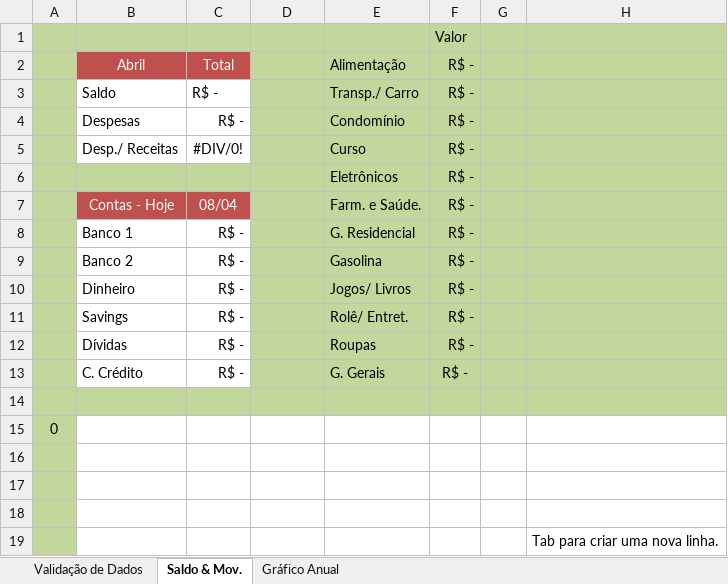
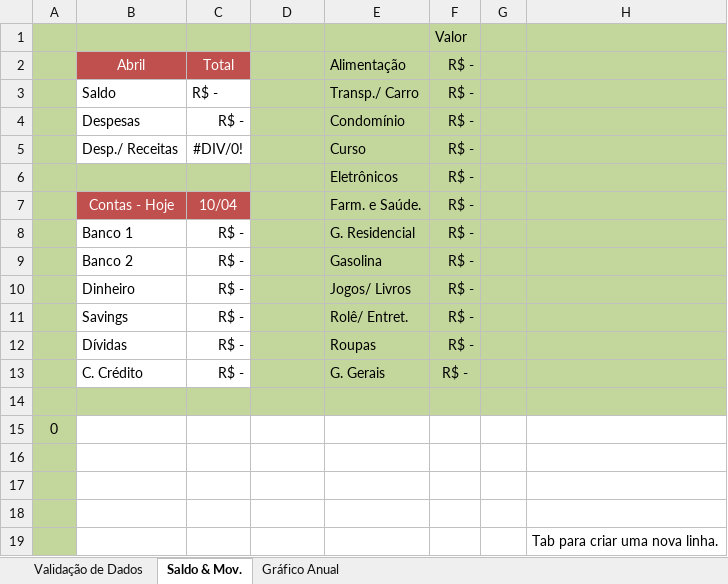
Before and after one commit to RobisonTorres/Personal_Finance, an Excel workbook: Personal Budget - Portuguese.xlsx, sheet Saldo & Mov., drawn as a sheet; values as stored, in another font and other column widths than the file's, no borders; charts and pictures and conditional formats and table styles not drawn; the diff names each change by its address in the sheet, - before the commit and + after, or states it on an @@ line.

```diff
--- a/Personal Budget - Portuguese.xlsx (sheet Saldo & Mov.)
+++ b/Personal Budget - Portuguese.xlsx (sheet Saldo & Mov.)
-C7: 08/04
+C7: 10/04
```
Also changed, not shown: Personal Budget - English.xlsx.
